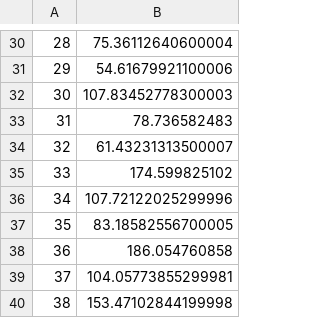
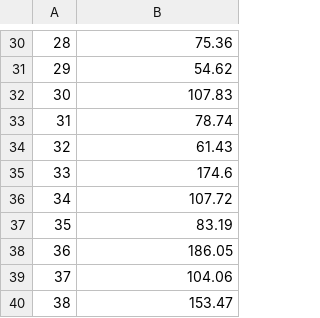
Before and after one commit to Pierre-Cortambert/ECMA, a CSV file: results/h/res_h.csv, drawn as a sheet; only a part is shown, gaps mark what is left out; the diff covers the shown part only.

```diff
--- a/results/h/res_h.csv
+++ b/results/h/res_h.csv
@@ -30,11 +30,11 @@
-28,75.36112640600004
-29,54.61679921100006
-30,107.83452778300003
-31,78.736582483
-32,61.43231313500007
-33,174.599825102
-34,107.72122025299996
-35,83.18582556700005
-36,186.054760858
-37,104.05773855299981
-38,153.47102844199998
+28,75.36
+29,54.62
+30,107.83
+31,78.74
+32,61.43
+33,174.6
+34,107.72
+35,83.19
+36,186.05
+37,104.06
+38,153.47
```
Also changed, not shown: 28 edited cells elsewhere in this file, 1 other file.
